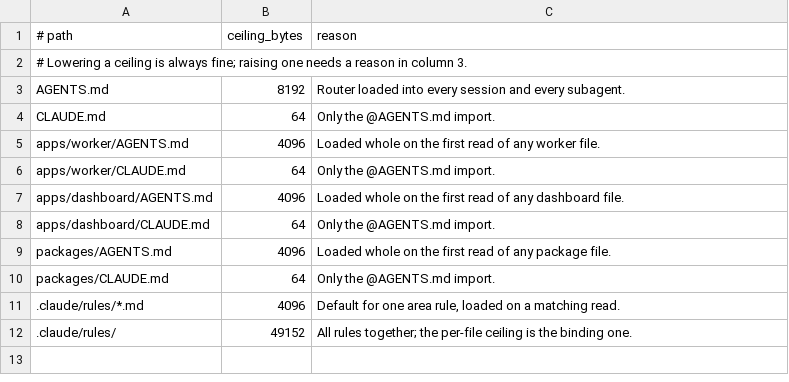
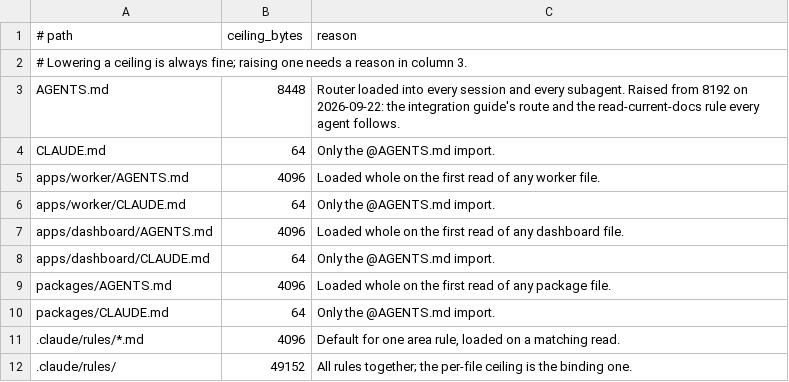
Before and after one commit to Blazity/ai-workflow, a TSV file: .claude/context-budget.tsv, drawn as a sheet.

```diff
--- a/.claude/context-budget.tsv
+++ b/.claude/context-budget.tsv
@@ -2,3 +2,3 @@
 # Lowering a ceiling is always fine; raising one needs a reason in column 3.
-AGENTS.md	8192	Router loaded into every session and every subagent.
+AGENTS.md	8448	Router loaded into every session and every subagent. Raised from 8192 on 2026-09-22: the integration guide's route and the read-current-docs rule every agent follows.
 CLAUDE.md	64	Only the @AGENTS.md import.
```
Also changed, not shown: 26 other files.
